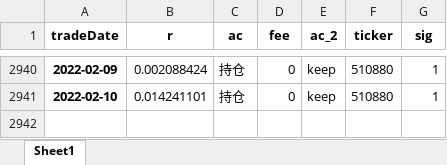
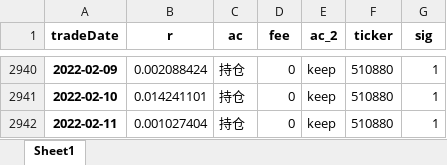
Before and after one commit to quanttrade/product, an Excel workbook: s88_signal/S88信号.xlsx, sheet Sheet1, drawn as a sheet; only a part is shown, gaps mark what is left out; values as stored, in another font and other column widths than the file's, no borders; the diff names each change by its address in the sheet, - before the commit and + after, or states it on an @@ line.

```diff
--- a/s88_signal/S88信号.xlsx (sheet Sheet1)
+++ b/s88_signal/S88信号.xlsx (sheet Sheet1)
+row 2942: 2022-02-11 | 0.001027404 | 持仓 | 0 | keep | 510880 | 1
```
Also changed, not shown: s87_signal/S87_000300_信号.xlsx, s87_signal/S87_xin9i_信号.xlsx, 17 other files.
